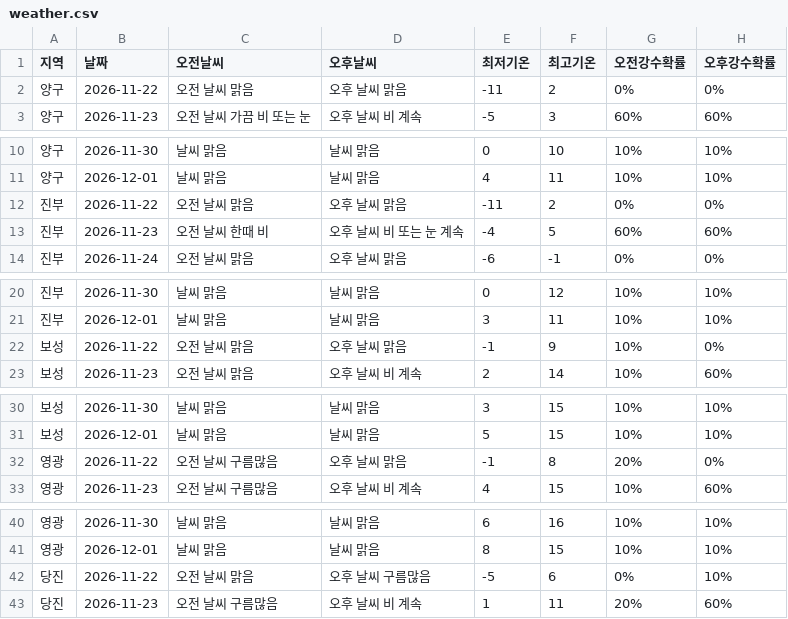
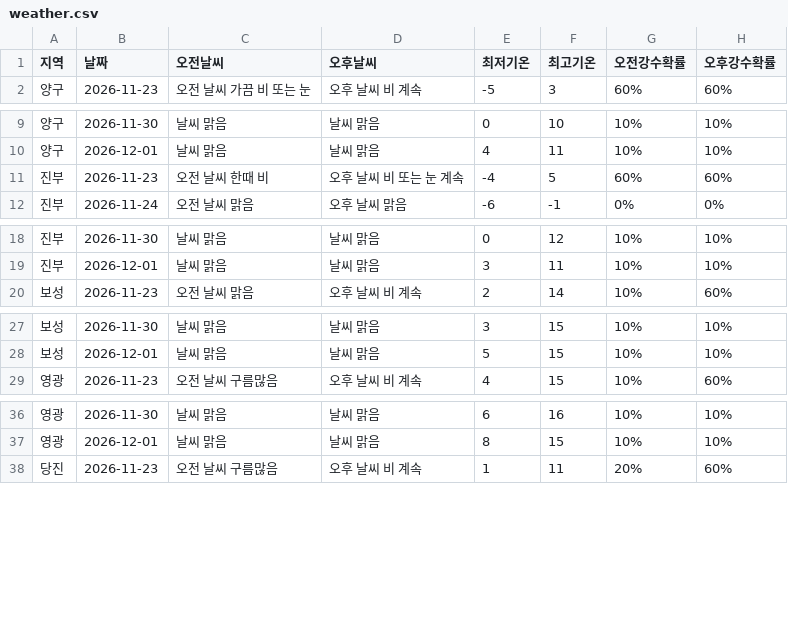
Before and after one commit to wngml7055/potato-times, a CSV file: data/weather.csv, drawn as a sheet; only a part is shown, gaps mark what is left out; the diff covers the shown part only.

```diff
--- a/data/weather.csv
+++ b/data/weather.csv
@@ -1,3 +1,2 @@
 지역,날짜,오전날씨,오후날씨,최저기온,최고기온,오전강수확률,오후강수확률
-양구,2026-11-22,오전 날씨 맑음,오후 날씨 맑음,-11,2,0%,0%
 양구,2026-11-23,오전 날씨 가끔 비 또는 눈,오후 날씨 비 계속,-5,3,60%,60%
@@ -11,3 +10,2 @@
 양구,2026-12-01,날씨 맑음,날씨 맑음,4,11,10%,10%
-진부,2026-11-22,오전 날씨 맑음,오후 날씨 맑음,-11,2,0%,0%
 진부,2026-11-23,오전 날씨 한때 비,오후 날씨 비 또는 눈 계속,-4,5,60%,60%
@@ -21,3 +19,2 @@
 진부,2026-12-01,날씨 맑음,날씨 맑음,3,11,10%,10%
-보성,2026-11-22,오전 날씨 맑음,오후 날씨 맑음,-1,9,10%,0%
 보성,2026-11-23,오전 날씨 맑음,오후 날씨 비 계속,2,14,10%,60%
@@ -31,3 +28,2 @@
 보성,2026-12-01,날씨 맑음,날씨 맑음,5,15,10%,10%
-영광,2026-11-22,오전 날씨 구름많음,오후 날씨 맑음,-1,8,20%,0%
 영광,2026-11-23,오전 날씨 구름많음,오후 날씨 비 계속,4,15,10%,60%
@@ -41,3 +37,2 @@
 영광,2026-12-01,날씨 맑음,날씨 맑음,8,15,10%,10%
-당진,2026-11-22,오전 날씨 맑음,오후 날씨 구름많음,-5,6,0%,10%
 당진,2026-11-23,오전 날씨 구름많음,오후 날씨 비 계속,1,11,20%,60%
```
Also changed, not shown: 1 removed row elsewhere in this file.
